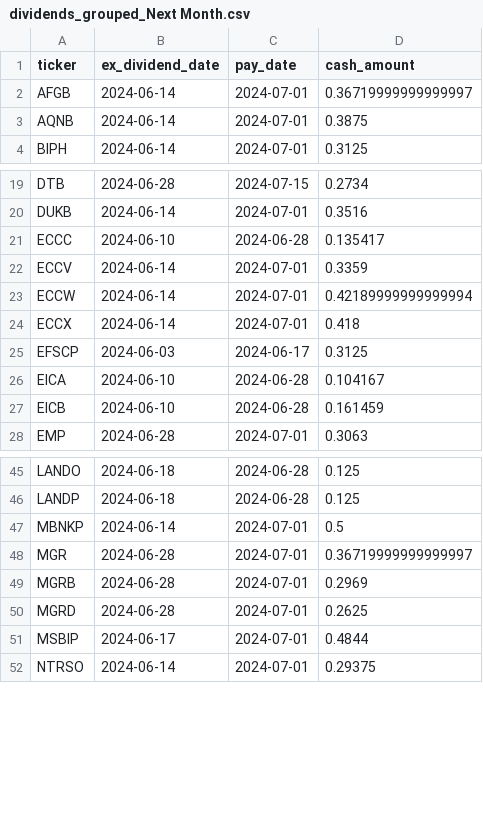
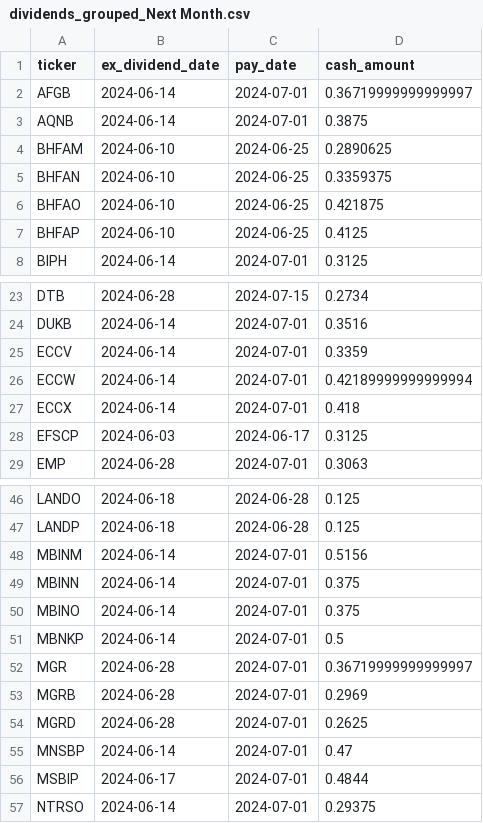
Before and after one commit to arraykov/Dashboard, a CSV file: src/files/dividends_grouped_Next Month.csv, drawn as a sheet; only a part is shown, gaps mark what is left out; removed rows and columns are numbered as before the commit, all else as after; the diff covers the shown part only; the diff names each change by its address in the sheet, - before the commit and + after, or states it on an @@ line.

```diff
--- a/src/files/dividends_grouped_Next Month.csv
+++ b/src/files/dividends_grouped_Next Month.csv
+row 4: BHFAM | 2024-06-10 | 2024-06-25 | 0.2890625
+row 5: BHFAN | 2024-06-10 | 2024-06-25 | 0.3359375
+row 6: BHFAO | 2024-06-10 | 2024-06-25 | 0.421875
+row 7: BHFAP | 2024-06-10 | 2024-06-25 | 0.4125
-row 21: ECCC | 2024-06-10 | 2024-06-28 | 0.135417
-row 26: EICA | 2024-06-10 | 2024-06-28 | 0.104167
-row 27: EICB | 2024-06-10 | 2024-06-28 | 0.161459
+row 48: MBINM | 2024-06-14 | 2024-07-01 | 0.5156
+row 49: MBINN | 2024-06-14 | 2024-07-01 | 0.375
+row 50: MBINO | 2024-06-14 | 2024-07-01 | 0.375
+row 55: MNSBP | 2024-06-14 | 2024-07-01 | 0.47
```
Also changed, not shown: 1 added row elsewhere in this file, src/files/earnings.csv, 3 other files.
